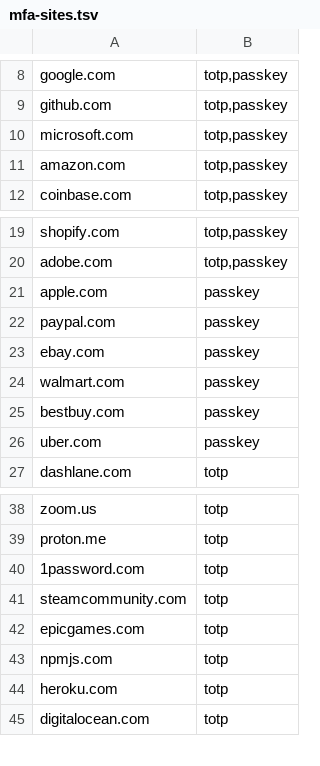
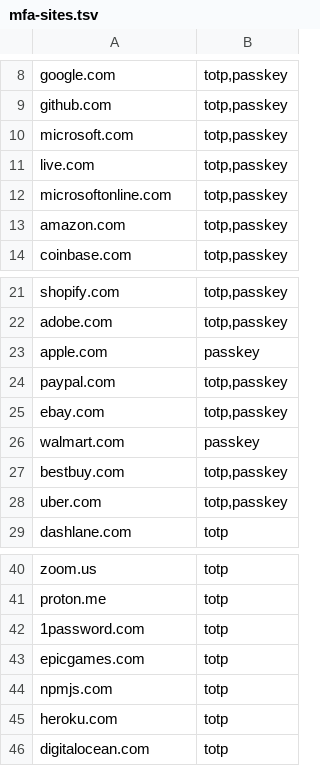
Before and after one commit to itsd0/gitpass, a TSV file: crates/gitpass-core/data/mfa-sites.tsv, drawn as a sheet; only a part is shown, gaps mark what is left out.

Commit message:
core: watchtower MFA dataset and matching follow-ups

```diff
--- a/crates/gitpass-core/data/mfa-sites.tsv
+++ b/crates/gitpass-core/data/mfa-sites.tsv
@@ -10,2 +10,4 @@ github.com	totp,passkey
 microsoft.com	totp,passkey
+live.com	totp,passkey
+microsoftonline.com	totp,passkey
 amazon.com	totp,passkey
@@ -21,7 +23,7 @@ adobe.com	totp,passkey
 apple.com	passkey
-paypal.com	passkey
-ebay.com	passkey
+paypal.com	totp,passkey
+ebay.com	totp,passkey
 walmart.com	passkey
-bestbuy.com	passkey
-uber.com	passkey
+bestbuy.com	totp,passkey
+uber.com	totp,passkey
 dashlane.com	totp
@@ -40,3 +42,2 @@ proton.me	totp
 1password.com	totp
-steamcommunity.com	totp
 epicgames.com	totp
```
Also changed, not shown: 4 other files.
